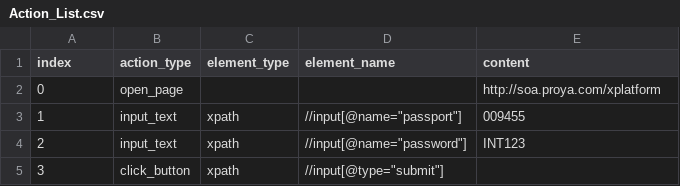
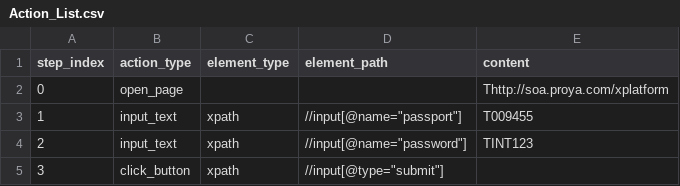
Before and after one commit to luoxaiqning/Web_Script_Tools, a CSV file: Action_List.csv, drawn as a sheet.

```diff
--- a/Action_List.csv
+++ b/Action_List.csv
@@ -1,5 +1,5 @@
-index,action_type,element_type,element_name,content
-0,open_page,,,http://soa.proya.com/xplatform
-1,input_text,xpath,//input[@name="passport"],009455
-2,input_text,xpath,//input[@name="password"],INT123
+step_index,action_type,element_type,element_path,content
+0,open_page,,,Thttp://soa.proya.com/xplatform
+1,input_text,xpath,//input[@name="passport"],T009455
+2,input_text,xpath,//input[@name="password"],TINT123
 3,click_button,xpath,//input[@type="submit"],
```
Also changed, not shown: 2 other files.
